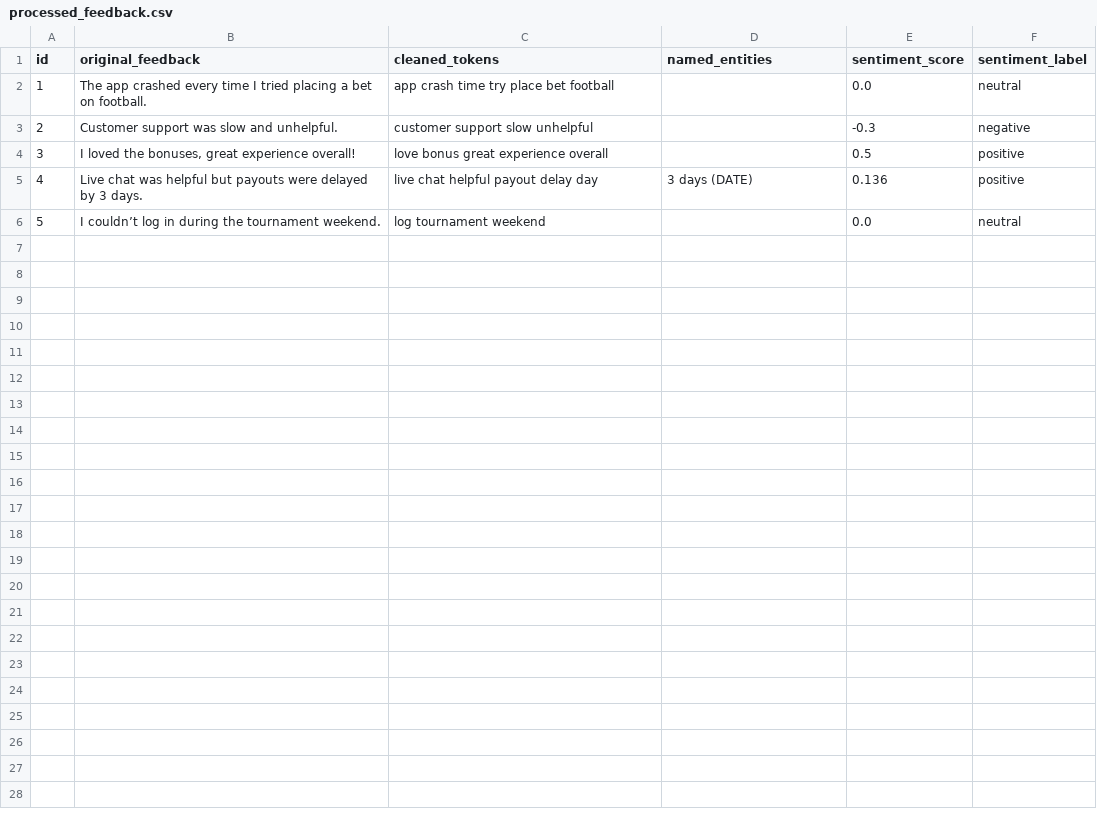
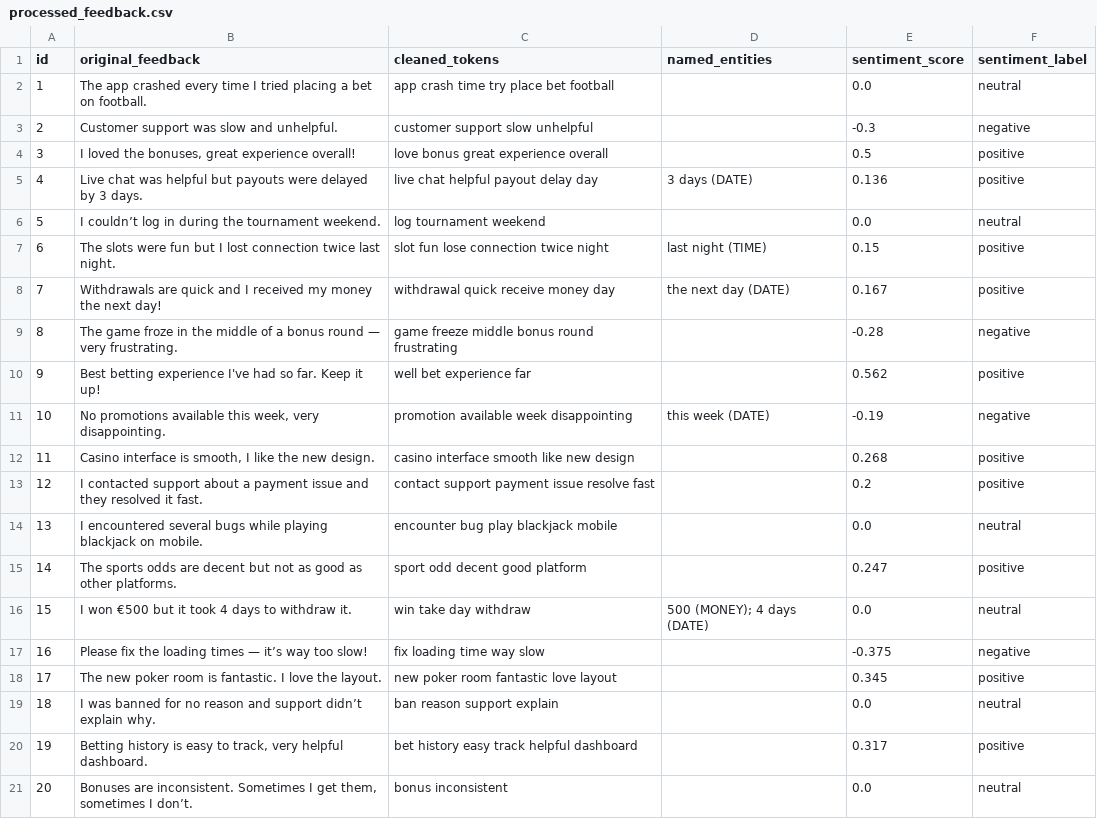
Before and after one commit to mantas123456/NLP_Player_Feedback_Analysis, a CSV file: outputs/processed_feedback.csv, drawn as a sheet; the diff names each change by its address in the sheet, - before the commit and + after, or states it on an @@ line.

```diff
--- a/outputs/processed_feedback.csv
+++ b/outputs/processed_feedback.csv
+row 7: 6 | The slots were fun but I lost connection twice last night. | slot fun lose connection twice night | last night (TIME) | 0.15 | positive
+row 8: 7 | Withdrawals are quick and I received my money the next day! | withdrawal quick receive money day | the next day (DATE) | 0.167 | positive
+row 9: 8 | The game froze in the middle of a bonus round — very frustrating. | game freeze middle bonus round frustrating |  | -0.28 | negative
+row 10: 9 | Best betting experience I've had so far. Keep it up! | well bet experience far |  | 0.562 | positive
+row 11: 10 | No promotions available this week, very disappointing. | promotion available week disappointing | this week (DATE) | -0.19 | negative
+row 12: 11 | Casino interface is smooth, I like the new design. | casino interface smooth like new design |  | 0.268 | positive
+row 13: 12 | I contacted support about a payment issue and they resolved it fast. | contact support payment issue resolve fast |  | 0.2 | positive
+row 14: 13 | I encountered several bugs while playing blackjack on mobile. | encounter bug play blackjack mobile |  | 0.0 | neutral
+row 15: 14 | The sports odds are decent but not as good as other platforms. | sport odd decent good platform |  | 0.247 | positive
+row 16: 15 | I won €500 but it took 4 days to withdraw it. | win take day withdraw | 500 (MONEY); 4 days (DATE) | 0.0 | neutral
+row 17: 16 | Please fix the loading times — it’s way too slow! | fix loading time way slow |  | -0.375 | negative
+row 18: 17 | The new poker room is fantastic. I love the layout. | new poker room fantastic love layout |  | 0.345 | positive
+row 19: 18 | I was banned for no reason and support didn’t explain why. | ban reason support explain |  | 0.0 | neutral
+row 20: 19 | Betting history is easy to track, very helpful dashboard. | bet history easy track helpful dashboard |  | 0.317 | positive
+row 21: 20 | Bonuses are inconsistent. Sometimes I get them, sometimes I don’t. | bonus inconsistent |  | 0.0 | neutral
```
Also changed, not shown: 10 other files.
